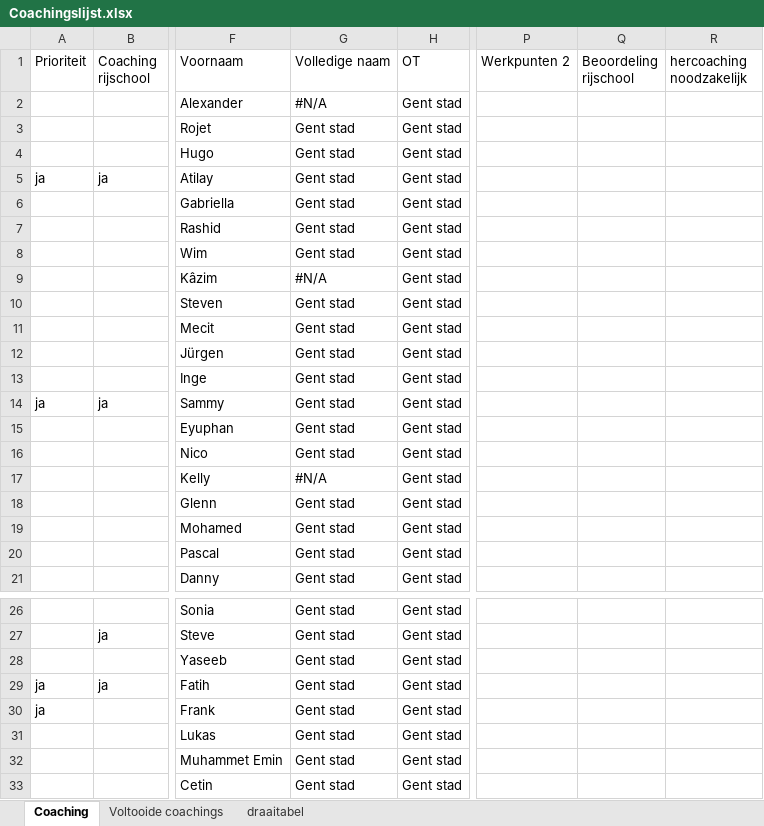
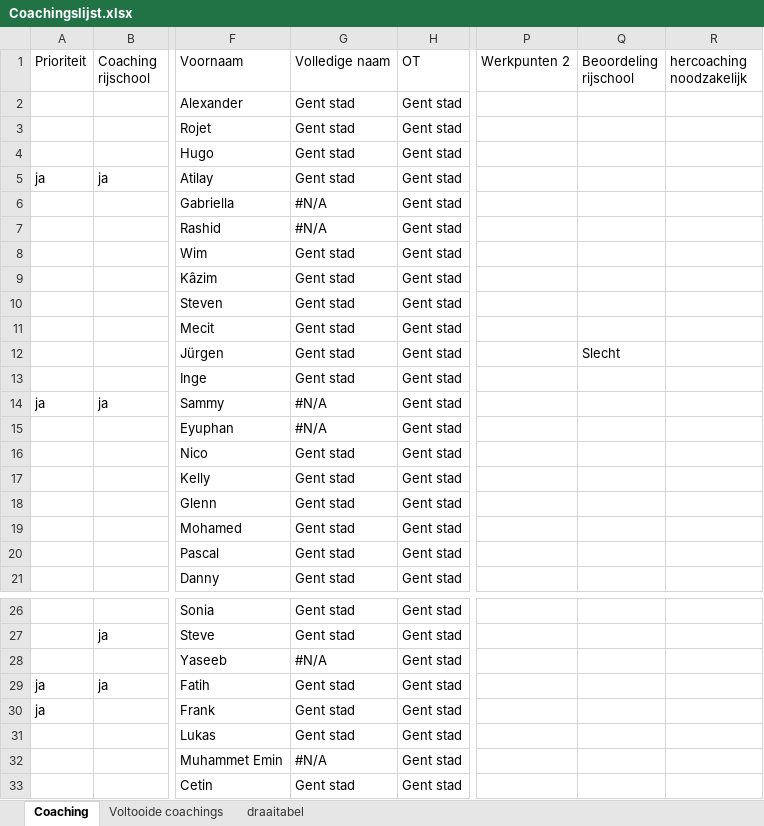
Before and after one commit to Stoffels84/OTGENT, an Excel workbook: Coachingslijst.xlsx, sheet Coaching, drawn as a sheet; only a part is shown, gaps mark what is left out; values as stored, in another font and other column widths than the file's, no cell formats; conditional formats and table styles not drawn; the diff covers the shown part only; the diff names each change by its address in the sheet, - before the commit and + after, or states it on an @@ line.

```diff
--- a/Coachingslijst.xlsx (sheet Coaching)
+++ b/Coachingslijst.xlsx (sheet Coaching)
-G2 (Volledige naam): #N/A
+G2 (Volledige naam): Gent stad
-G6:G7 (Volledige naam): Gent stad
+G6:G7 (Volledige naam): #N/A
-G9 (Volledige naam): #N/A
+G9 (Volledige naam): Gent stad
-Q12 (Beoordeling rijschool): (empty)
+Q12 (Beoordeling rijschool): Slecht
-G14:G15 (Volledige naam): Gent stad
+G14:G15 (Volledige naam): #N/A
-G17 (Volledige naam): #N/A
+G17 (Volledige naam): Gent stad
-G28 (Volledige naam): Gent stad
+G28 (Volledige naam): #N/A
-G32 (Volledige naam): Gent stad
+G32 (Volledige naam): #N/A
```
Also changed, not shown: 3 removed rows and 11 edited cells elsewhere in this sheet, sheet Voltooide coachings, cell formats, 2 other files.
